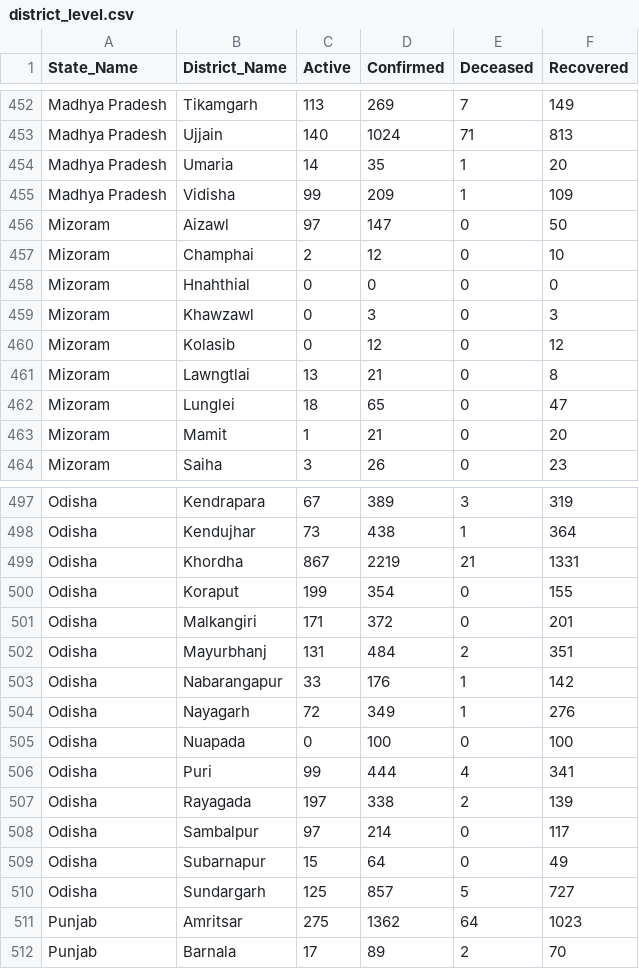
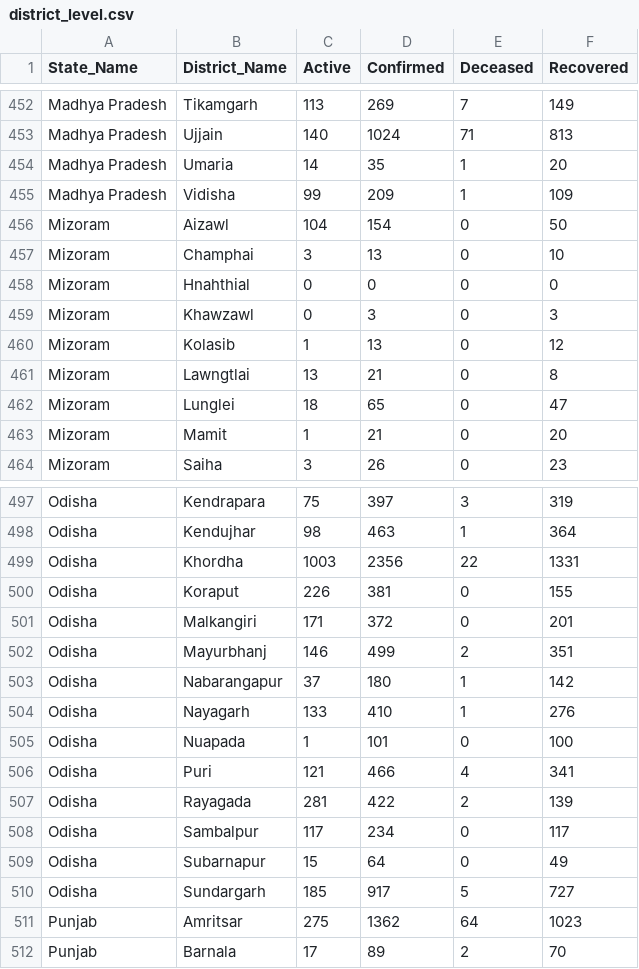
Before and after one commit to rkasale28/Covid-Data-Visualization, a CSV file: district_level.csv, drawn as a sheet; only a part is shown, gaps mark what is left out; the diff covers the shown part only; the diff names each change by its address in the sheet, - before the commit and + after, or states it on an @@ line.

```diff
--- a/district_level.csv
+++ b/district_level.csv
-C456 (Active): 97
+C456 (Active): 104
-D456 (Confirmed): 147
+D456 (Confirmed): 154
-C457 (Active): 2
+C457 (Active): 3
-D457 (Confirmed): 12
+D457 (Confirmed): 13
-C460 (Active): 0
+C460 (Active): 1
-D460 (Confirmed): 12
+D460 (Confirmed): 13
-C497 (Active): 67
+C497 (Active): 75
-D497 (Confirmed): 389
+D497 (Confirmed): 397
-C498 (Active): 73
+C498 (Active): 98
-D498 (Confirmed): 438
+D498 (Confirmed): 463
-C499 (Active): 867
+C499 (Active): 1003
-D499 (Confirmed): 2219
+D499 (Confirmed): 2356
-E499 (Deceased): 21
+E499 (Deceased): 22
-C500 (Active): 199
+C500 (Active): 226
-D500 (Confirmed): 354
+D500 (Confirmed): 381
-C502 (Active): 131
+C502 (Active): 146
-D502 (Confirmed): 484
+D502 (Confirmed): 499
-C503 (Active): 33
+C503 (Active): 37
-D503 (Confirmed): 176
+D503 (Confirmed): 180
-C504 (Active): 72
+C504 (Active): 133
-D504 (Confirmed): 349
+D504 (Confirmed): 410
-C505 (Active): 0
+C505 (Active): 1
-D505 (Confirmed): 100
+D505 (Confirmed): 101
-C506 (Active): 99
+C506 (Active): 121
-D506 (Confirmed): 444
+D506 (Confirmed): 466
-C507 (Active): 197
+C507 (Active): 281
-D507 (Confirmed): 338
+D507 (Confirmed): 422
-C508 (Active): 97
+C508 (Active): 117
-D508 (Confirmed): 214
+D508 (Confirmed): 234
-C510 (Active): 125
+C510 (Active): 185
-D510 (Confirmed): 857
+D510 (Confirmed): 917
```
Also changed, not shown: 116 edited cells elsewhere in this file, 2 other files.
